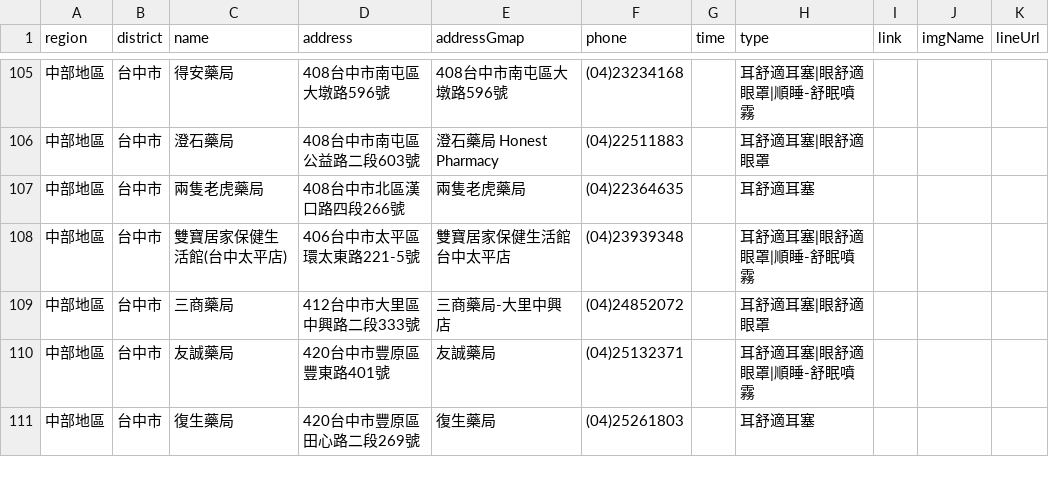
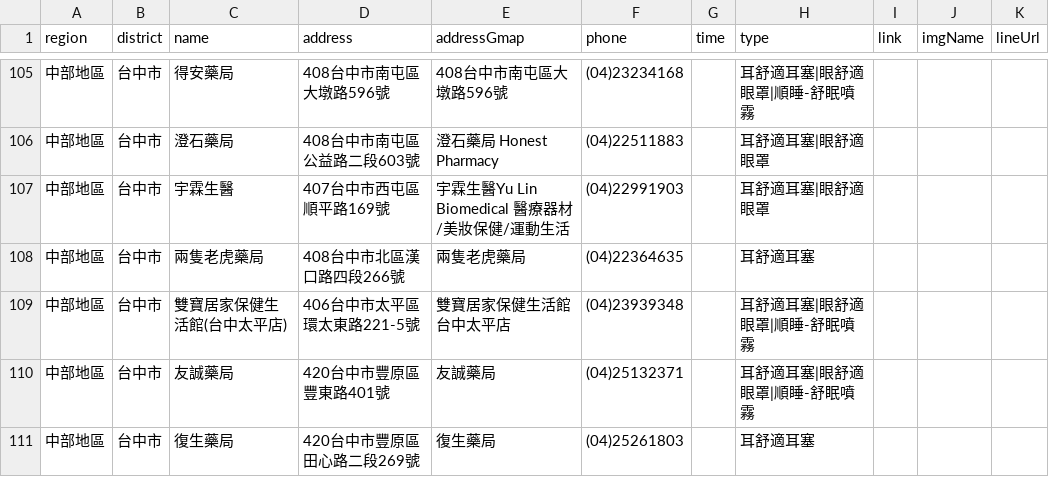
Before and after one commit to Jim-Chang/acousdea-sale-place-public, a CSV file: place/place.csv, drawn as a sheet; only a part is shown, gaps mark what is left out; removed rows and columns are numbered as before the commit, all else as after; the diff names each change by its address in the sheet, - before the commit and + after, or states it on an @@ line.

Commit message:
update

```diff
--- a/place/place.csv
+++ b/place/place.csv
+row 107: 中部地區 | 台中市 | 宇霖生醫 | 407台中市西屯區順平路169號 | 宇霖生醫Yu Lin Biomedical 醫療器材/美妝保健/運動生活 | (04)22991903 |  | 耳舒適耳塞|眼舒適眼罩
-row 109: 中部地區 | 台中市 | 三商藥局 | 412台中市大里區中興路二段333號 | 三商藥局-大里中興店 | (04)24852072 |  | 耳舒適耳塞|眼舒適眼罩
```
